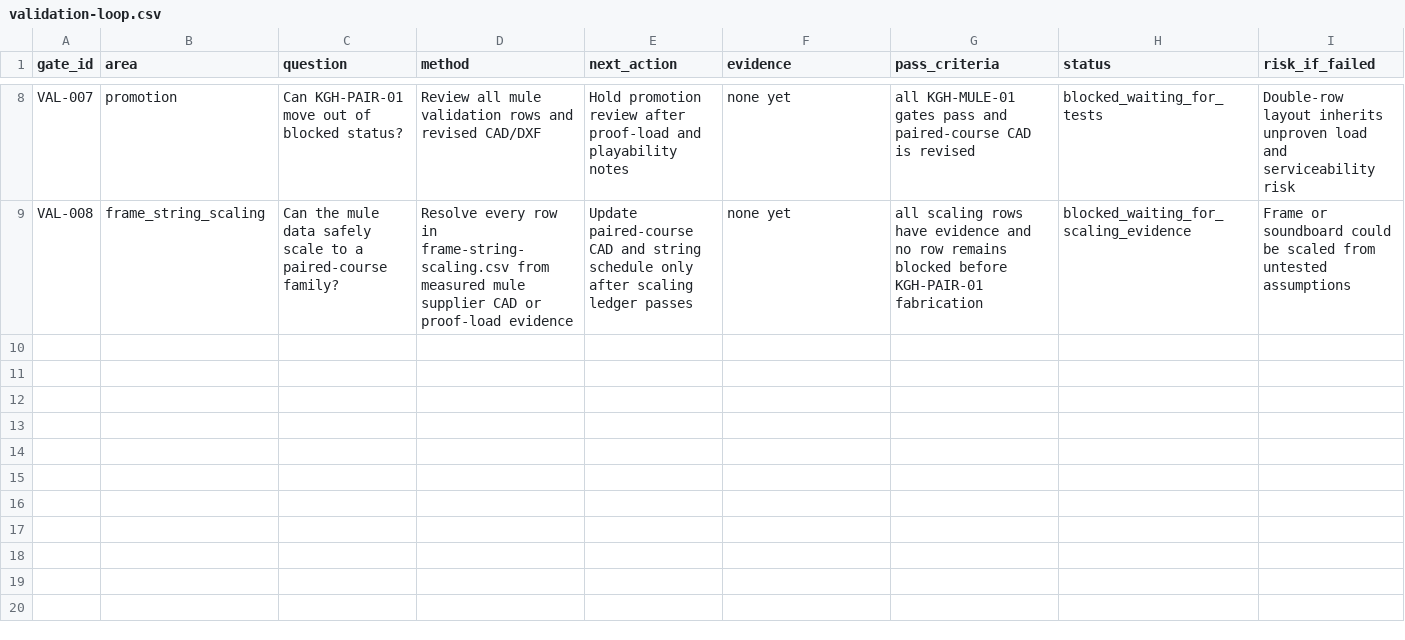
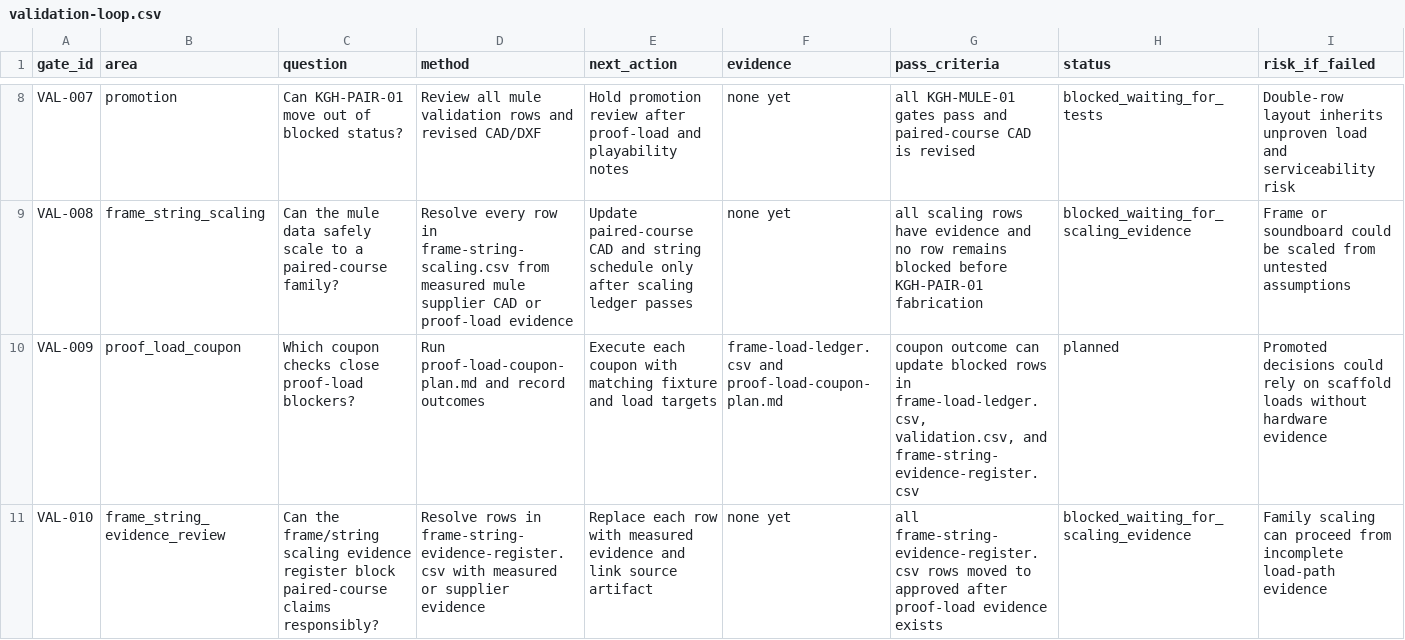
Before and after one commit to tonykoop/konghou, a CSV file: validation-loop.csv, drawn as a sheet; only a part is shown, gaps mark what is left out; the diff names each change by its address in the sheet, - before the commit and + after, or states it on an @@ line.

Commit message:
Add konghou A6 proof-load coupon and frame/string evidence register

```diff
--- a/validation-loop.csv
+++ b/validation-loop.csv
+row 10: VAL-009 | proof_load_coupon | Which coupon checks close proof-load blockers? | Run proof-load-coupon-plan.md and record outcomes | Execute each coupon with matching fixture and load targets | frame-load-ledger.csv and proof-load-coupon-plan.md | coupon outcome can update blocked rows in frame-load-ledger.csv, validation.csv, and frame-string-evidence-register.csv | planned | Promoted decisions could rely on scaffold loads without hardware evidence
+row 11: VAL-010 | frame_string_evidence_review | Can the frame/string scaling evidence register block paired-course claims responsibly? | Resolve rows in frame-string-evidence-register.csv with measured or supplier evidence | Replace each row with measured evidence and link source artifact | none yet | all frame-string-evidence-register.csv rows moved to approved after proof-load evidence exists | blocked_waiting_for_scaling_evidence | Family scaling can proceed from incomplete load-path evidence
```
Also changed, not shown: visual-output-register.csv, 5 other files.
